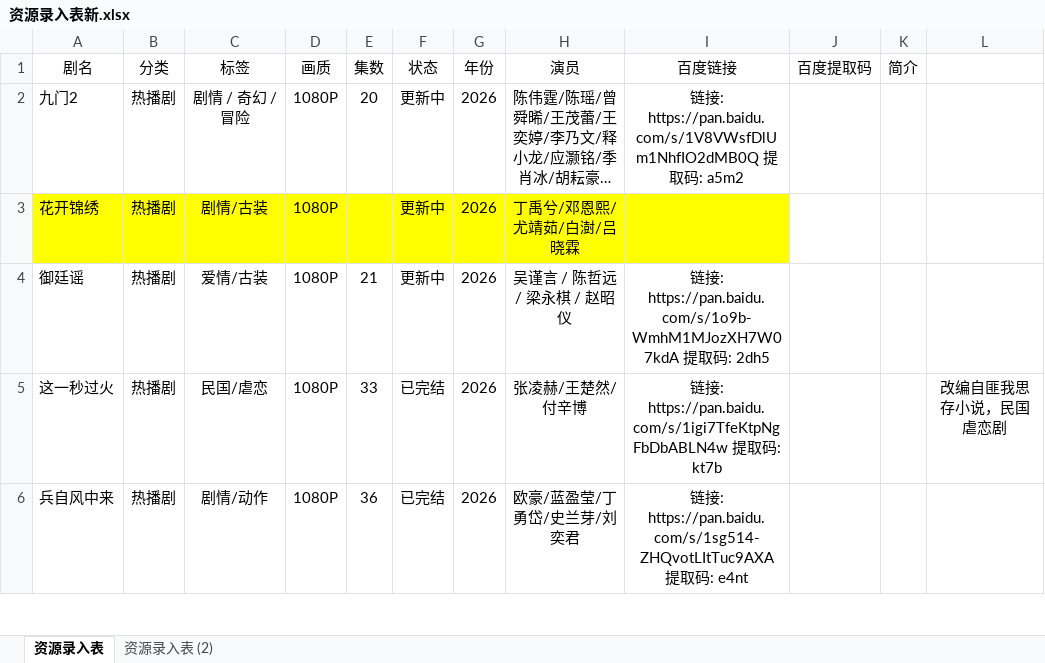
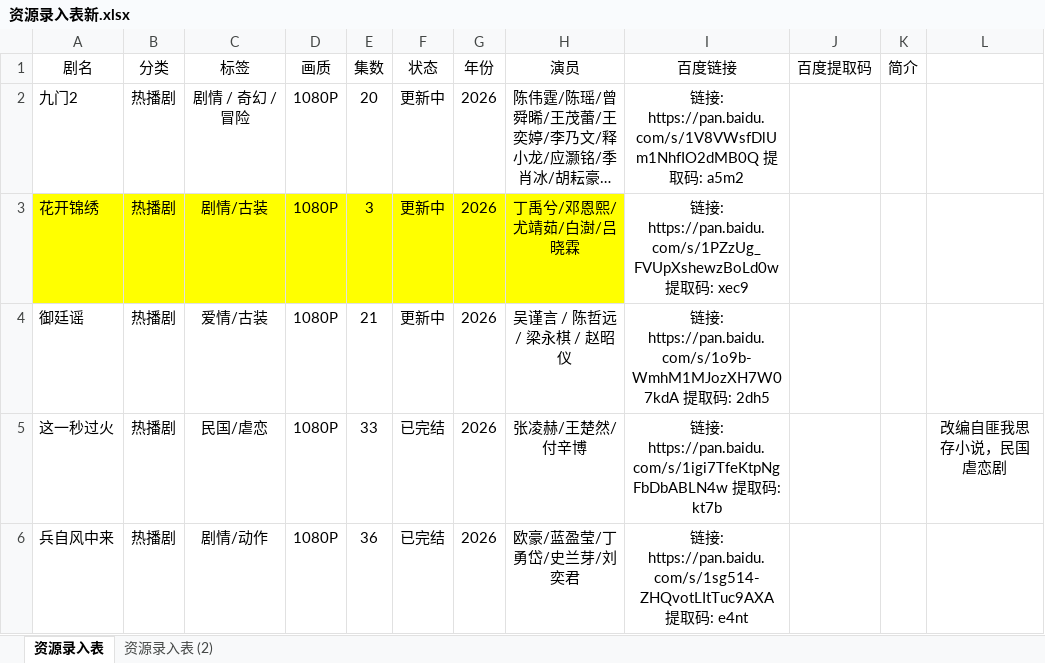
Before and after one commit to Gavenwan123/chungeys, an Excel workbook: 资源录入表新.xlsx, sheet 资源录入表, drawn as a sheet; only a part is shown; long unchanged cells end in …; values as stored, in another font and other column widths than the file's, no borders; the diff names each change by its address in the sheet, - before the commit and + after, or states it on an @@ line.

```diff
--- a/资源录入表新.xlsx (sheet 资源录入表)
+++ b/资源录入表新.xlsx (sheet 资源录入表)
-E3 (集数): (empty)
+E3 (集数): 3
-I3 (百度链接): (empty)
+I3 (百度链接): 链接: https://pan.baidu.com/s/1PZzUg_FVUpXshewzBoLd0w 提取码: xec9
-I3 fill: #FFFF00
+I3 fill: none
```
Also changed, not shown: 2 other files.
